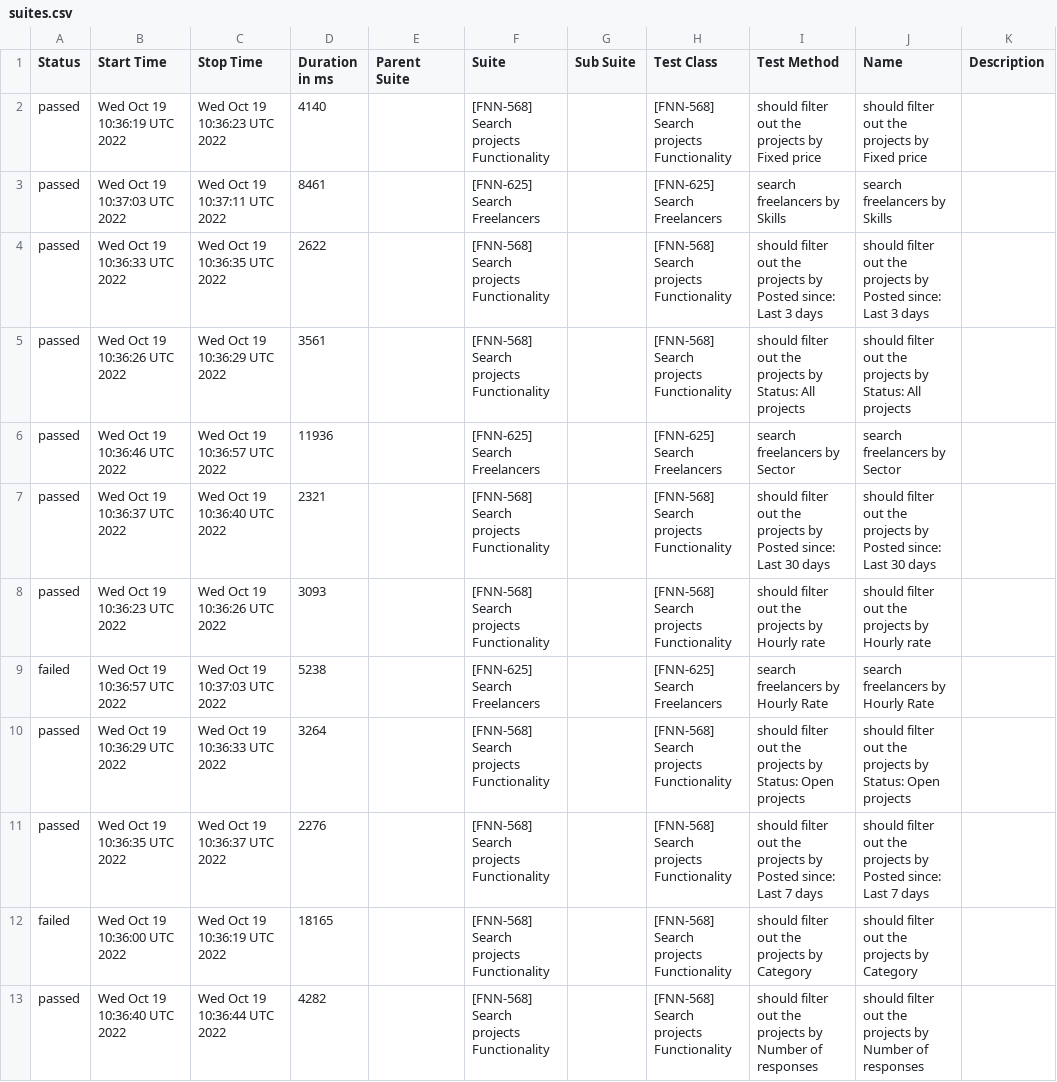
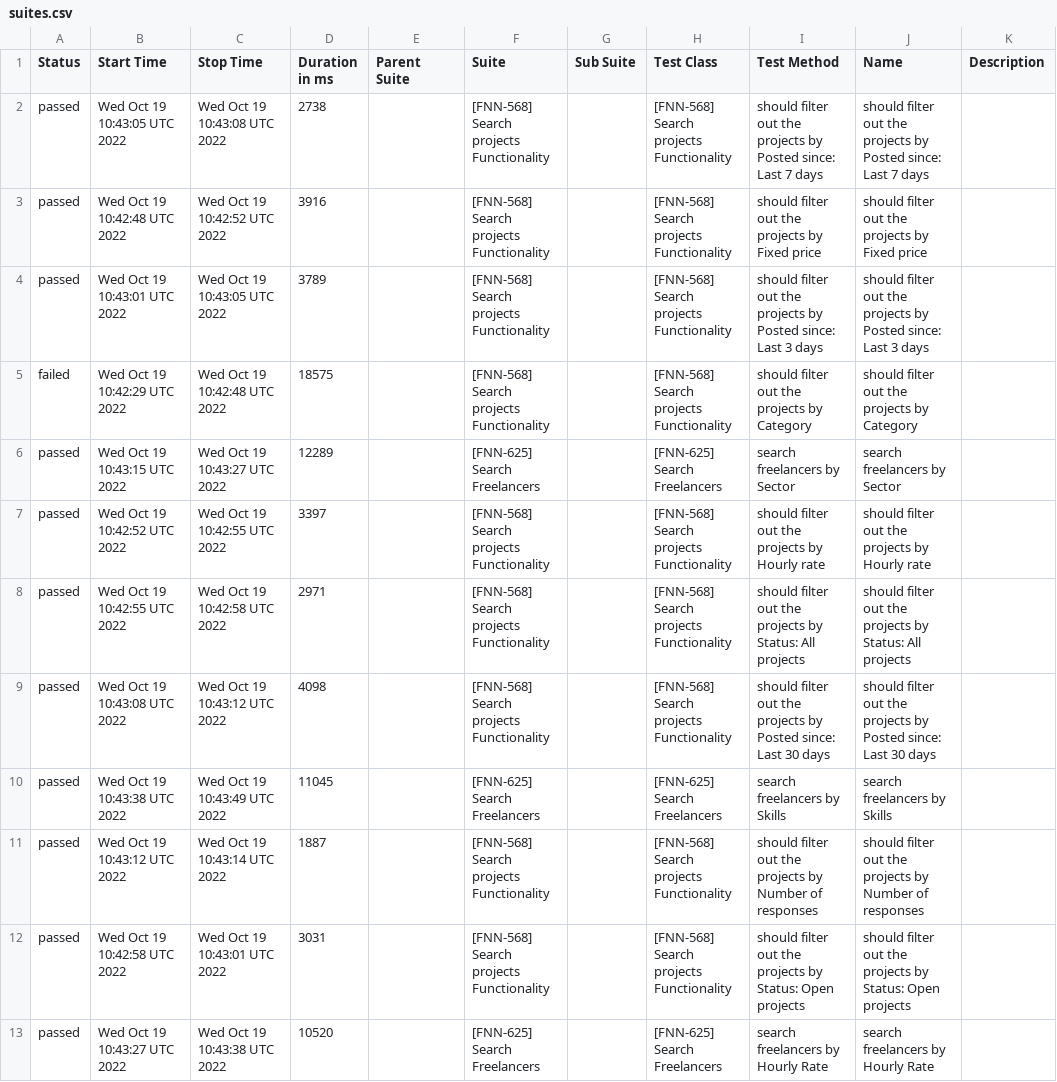
Before and after one commit to FreelancerMarketplaces/ProLinkerTestingReports, a CSV file: reports/freelancer/data/suites.csv, drawn as a sheet; removed rows and columns are numbered as before the commit, all else as after; the diff names each change by its address in the sheet, - before the commit and + after, or states it on an @@ line.

Commit message:
Push reports

```diff
--- a/reports/freelancer/data/suites.csv
+++ b/reports/freelancer/data/suites.csv
+row 2: passed | Wed Oct 19 10:43:05 UTC 2022 | Wed Oct 19 10:43:08 UTC 2022 | 2738 |  | [FNN-568] Search projects Functionality |  | [FNN-568] Search projects Functionality | should filter out the projects by Posted since: Last 7 days | should filter out the projects by Posted since: Last 7 days
-B3 (Start Time): Wed Oct 19 10:36:19 UTC 2022
+B3 (Start Time): Wed Oct 19 10:42:48 UTC 2022
-C3 (Stop Time): Wed Oct 19 10:36:23 UTC 2022
+C3 (Stop Time): Wed Oct 19 10:42:52 UTC 2022
-D3 (Duration in ms): 4140
+D3 (Duration in ms): 3916
-row 3: passed | Wed Oct 19 10:37:03 UTC 2022 | Wed Oct 19 10:37:11 UTC 2022 | 8461 |  | [FNN-625] Search Freelancers |  | [FNN-625] Search Freelancers | search freelancers by Skills | search freelancers by Skills
-B4 (Start Time): Wed Oct 19 10:36:33 UTC 2022
+B4 (Start Time): Wed Oct 19 10:43:01 UTC 2022
-C4 (Stop Time): Wed Oct 19 10:36:35 UTC 2022
+C4 (Stop Time): Wed Oct 19 10:43:05 UTC 2022
-D4 (Duration in ms): 2622
+D4 (Duration in ms): 3789
-A5 (Status): passed
+A5 (Status): failed
-B5 (Start Time): Wed Oct 19 10:36:26 UTC 2022
+B5 (Start Time): Wed Oct 19 10:42:29 UTC 2022
-C5 (Stop Time): Wed Oct 19 10:36:29 UTC 2022
+C5 (Stop Time): Wed Oct 19 10:42:48 UTC 2022
-D5 (Duration in ms): 3561
+D5 (Duration in ms): 18575
-I5 (Test Method): …projects by Status: All projects
+I5 (Test Method): …projects by Category
-J5 (Name): …projects by Status: All projects
+J5 (Name): …projects by Category
-B6 (Start Time): Wed Oct 19 10:36:46 UTC 2022
+B6 (Start Time): Wed Oct 19 10:43:15 UTC 2022
-C6 (Stop Time): Wed Oct 19 10:36:57 UTC 2022
+C6 (Stop Time): Wed Oct 19 10:43:27 UTC 2022
-D6 (Duration in ms): 11936
+D6 (Duration in ms): 12289
-row 7: passed | Wed Oct 19 10:36:37 UTC 2022 | Wed Oct 19 10:36:40 UTC 2022 | 2321 |  | [FNN-568] Search projects Functionality |  | [FNN-568] Search projects Functionality | should filter out the projects by Posted since: Last 30 days | should filter out the projects by Posted since: Last 30 days
-B7 (Start Time): Wed Oct 19 10:36:23 UTC 2022
+B7 (Start Time): Wed Oct 19 10:42:52 UTC 2022
-C7 (Stop Time): Wed Oct 19 10:36:26 UTC 2022
+C7 (Stop Time): Wed Oct 19 10:42:55 UTC 2022
-D7 (Duration in ms): 3093
+D7 (Duration in ms): 3397
-row 9: failed | Wed Oct 19 10:36:57 UTC 2022 | Wed Oct 19 10:37:03 UTC 2022 | 5238 |  | [FNN-625] Search Freelancers |  | [FNN-625] Search Freelancers | search freelancers by Hourly Rate | search freelancers by Hourly Rate
-B8 (Start Time): Wed Oct 19 10:36:29 UTC 2022
+B8 (Start Time): Wed Oct 19 10:42:55 UTC 2022
-C8 (Stop Time): Wed Oct 19 10:36:33 UTC 2022
+C8 (Stop Time): Wed Oct 19 10:42:58 UTC 2022
-D8 (Duration in ms): 3264
+D8 (Duration in ms): 2971
-I8 (Test Method): …by Status: Open projects
+I8 (Test Method): …by Status: All projects
-J8 (Name): …by Status: Open projects
+J8 (Name): …by Status: All projects
-B9 (Start Time): Wed Oct 19 10:36:35 UTC 2022
+B9 (Start Time): Wed Oct 19 10:43:08 UTC 2022
-C9 (Stop Time): Wed Oct 19 10:36:37 UTC 2022
+C9 (Stop Time): Wed Oct 19 10:43:12 UTC 2022
-D9 (Duration in ms): 2276
+D9 (Duration in ms): 4098
-I9 (Test Method): …since: Last 7 days
+I9 (Test Method): …since: Last 30 days
-J9 (Name): …since: Last 7 days
+J9 (Name): …since: Last 30 days
-row 12: failed | Wed Oct 19 10:36:00 UTC 2022 | Wed Oct 19 10:36:19 UTC 2022 | 18165 |  | [FNN-568] Search projects Functionality |  | [FNN-568] Search projects Functionality | should filter out the projects by Category | should filter out the projects by Category
+row 10: passed | Wed Oct 19 10:43:38 UTC 2022 | Wed Oct 19 10:43:49 UTC 2022 | 11045 |  | [FNN-625] Search Freelancers |  | [FNN-625] Search Freelancers | search freelancers by Skills | search freelancers by Skills
-B11 (Start Time): Wed Oct 19 10:36:40 UTC 2022
+B11 (Start Time): Wed Oct 19 10:43:12 UTC 2022
-C11 (Stop Time): Wed Oct 19 10:36:44 UTC 2022
+C11 (Stop Time): Wed Oct 19 10:43:14 UTC 2022
-D11 (Duration in ms): 4282
+D11 (Duration in ms): 1887
+row 12: passed | Wed Oct 19 10:42:58 UTC 2022 | Wed Oct 19 10:43:01 UTC 2022 | 3031 |  | [FNN-568] Search projects Functionality |  | [FNN-568] Search projects Functionality | should filter out the projects by Status: Open projects | should filter out the projects by Status: Open projects
+row 13: passed | Wed Oct 19 10:43:27 UTC 2022 | Wed Oct 19 10:43:38 UTC 2022 | 10520 |  | [FNN-625] Search Freelancers |  | [FNN-625] Search Freelancers | search freelancers by Hourly Rate | search freelancers by Hourly Rate
```
Also changed, not shown: 52 other files.
